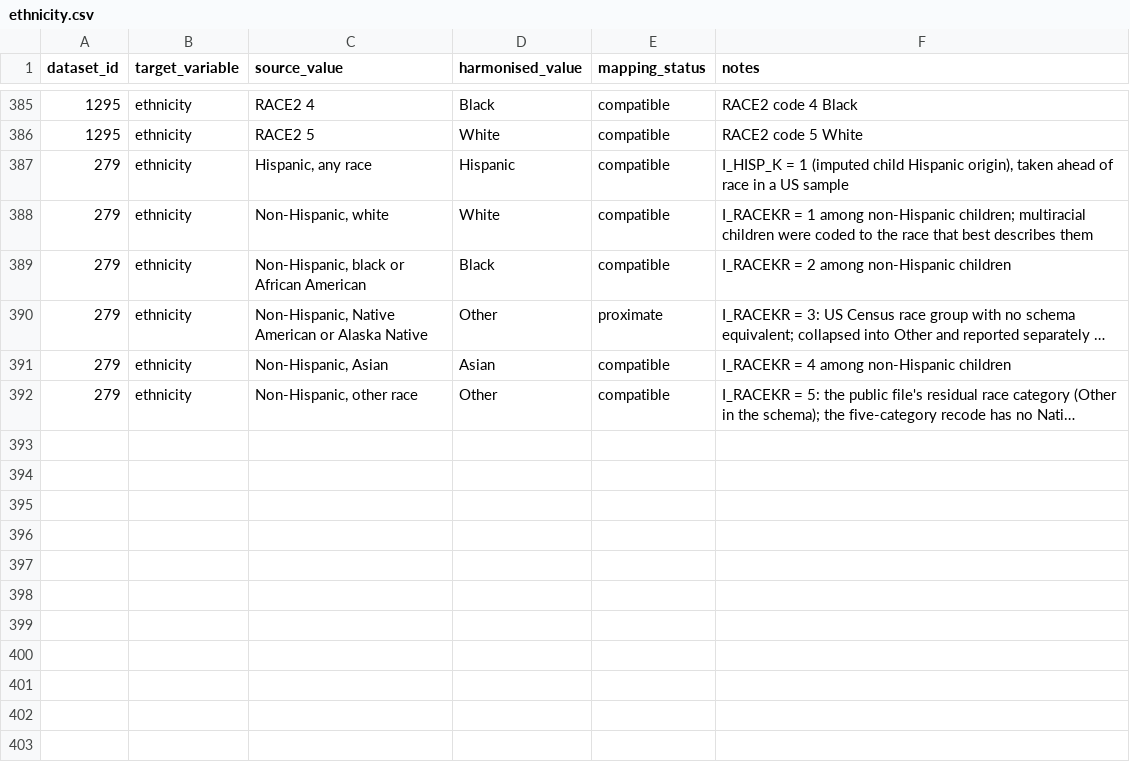
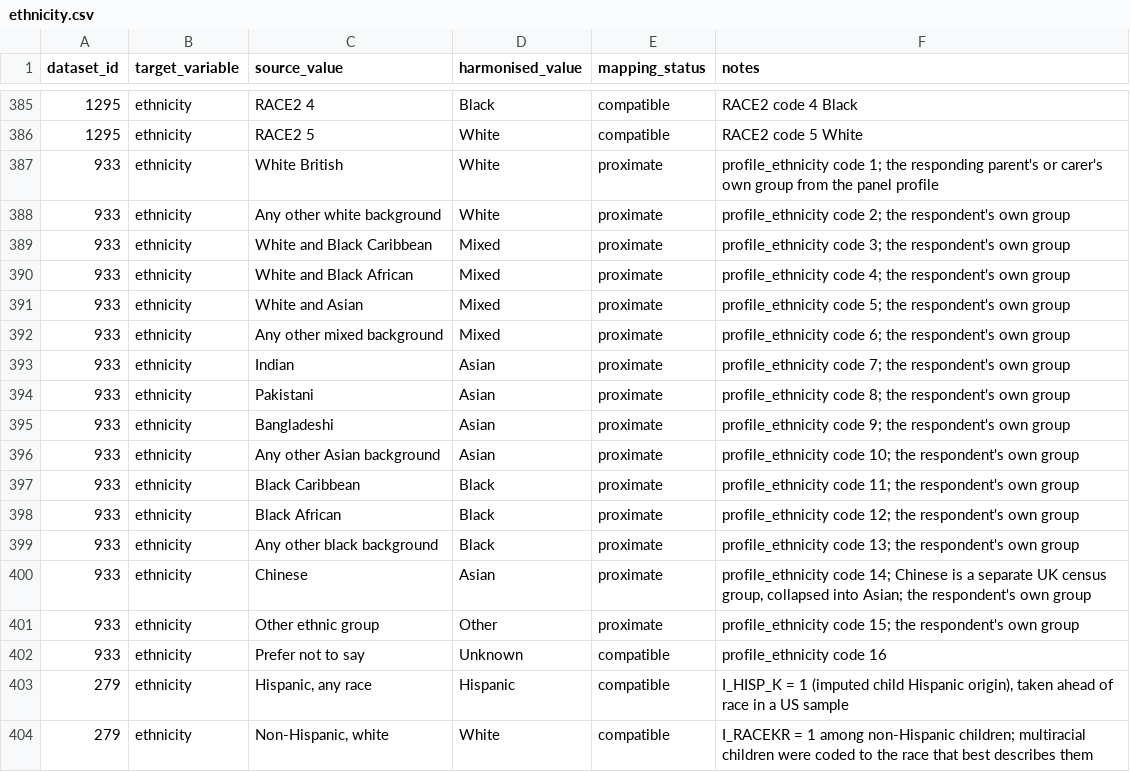
Before and after one commit to Motivation-and-Behaviour/bigger_picture, a CSV file: harmonisation/lookups/ethnicity.csv, drawn as a sheet; only a part is shown, gaps mark what is left out; the shorter side is filled out with more unchanged rows; long unchanged cells end in …; the diff names each change by its address in the sheet, - before the commit and + after, or states it on an @@ line.

```diff
--- a/harmonisation/lookups/ethnicity.csv
+++ b/harmonisation/lookups/ethnicity.csv
+row 387: 933 | ethnicity | White British | White | proximate | profile_ethnicity code 1; the responding parent's or carer's own group from the panel profile
+row 388: 933 | ethnicity | Any other white background | White | proximate | profile_ethnicity code 2; the respondent's own group
+row 389: 933 | ethnicity | White and Black Caribbean | Mixed | proximate | profile_ethnicity code 3; the respondent's own group
+row 390: 933 | ethnicity | White and Black African | Mixed | proximate | profile_ethnicity code 4; the respondent's own group
+row 391: 933 | ethnicity | White and Asian | Mixed | proximate | profile_ethnicity code 5; the respondent's own group
+row 392: 933 | ethnicity | Any other mixed background | Mixed | proximate | profile_ethnicity code 6; the respondent's own group
+row 393: 933 | ethnicity | Indian | Asian | proximate | profile_ethnicity code 7; the respondent's own group
+row 394: 933 | ethnicity | Pakistani | Asian | proximate | profile_ethnicity code 8; the respondent's own group
+row 395: 933 | ethnicity | Bangladeshi | Asian | proximate | profile_ethnicity code 9; the respondent's own group
+row 396: 933 | ethnicity | Any other Asian background | Asian | proximate | profile_ethnicity code 10; the respondent's own group
+row 397: 933 | ethnicity | Black Caribbean | Black | proximate | profile_ethnicity code 11; the respondent's own group
+row 398: 933 | ethnicity | Black African | Black | proximate | profile_ethnicity code 12; the respondent's own group
+row 399: 933 | ethnicity | Any other black background | Black | proximate | profile_ethnicity code 13; the respondent's own group
+row 400: 933 | ethnicity | Chinese | Asian | proximate | profile_ethnicity code 14; Chinese is a separate UK census group, collapsed into Asian; the respondent's own group
+row 401: 933 | ethnicity | Other ethnic group | Other | proximate | profile_ethnicity code 15; the respondent's own group
+row 402: 933 | ethnicity | Prefer not to say | Unknown | compatible | profile_ethnicity code 16
```
Also changed, not shown: harmonisation/lookups/maternal_education.csv, 4 other files.
